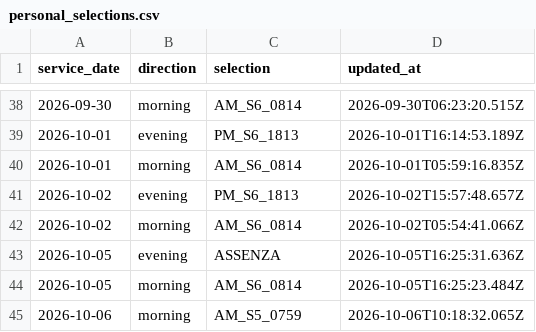
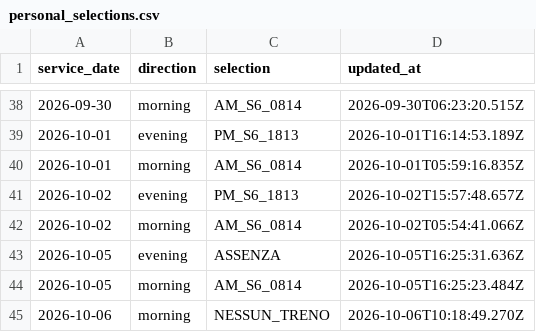
Before and after one commit to alex1982mi/ritardi-trenord-dashboard, a CSV file: data/personal_selections.csv, drawn as a sheet; only a part is shown, gaps mark what is left out.

Commit message:
Aggiorna selezione personale 2026-10-06 morning

```diff
--- a/data/personal_selections.csv
+++ b/data/personal_selections.csv
@@ -44,2 +44,2 @@ service_date,direction,selection,updated_at
 "2026-10-05","morning","AM_S6_0814","2026-10-05T16:25:23.484Z"
-"2026-10-06","morning","AM_S5_0759","2026-10-06T10:18:32.065Z"
+"2026-10-06","morning","NESSUN_TRENO","2026-10-06T10:18:49.270Z"
```
